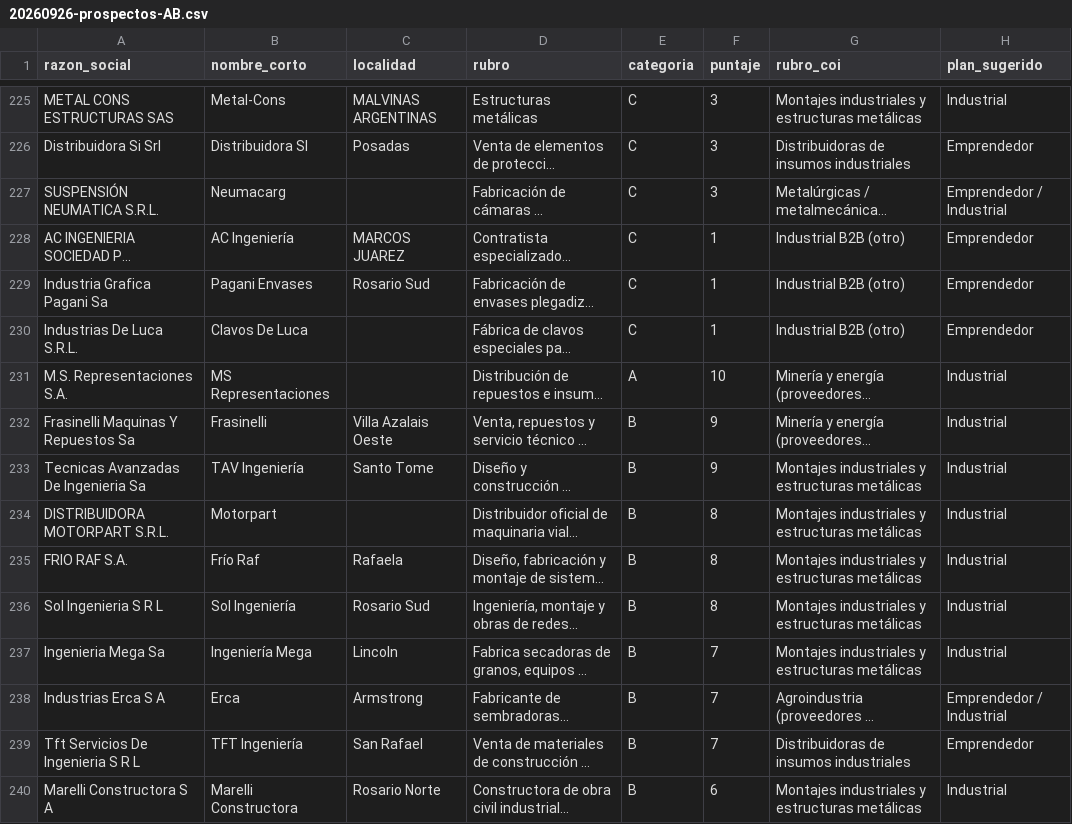
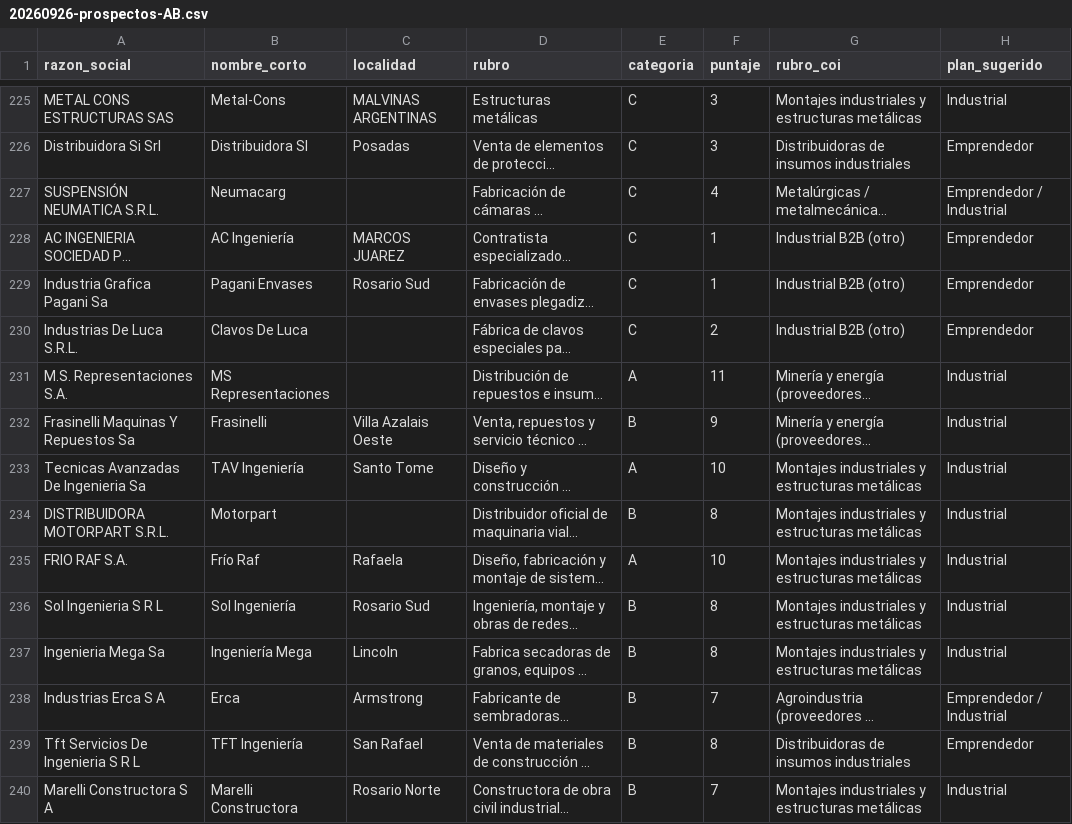
Before and after one commit to frandaok9-sys/Clientes, a CSV file: canal/respuestas/20260926-prospectos-AB.csv, drawn as a sheet; only a part is shown, gaps mark what is left out; long unchanged cells end in …; the diff covers the shown part only; the diff names each change by its address in the sheet, - before the commit and + after, or states it on an @@ line.

```diff
--- a/canal/respuestas/20260926-prospectos-AB.csv
+++ b/canal/respuestas/20260926-prospectos-AB.csv
-F227 (puntaje): 3
+F227 (puntaje): 4
-F230 (puntaje): 1
+F230 (puntaje): 2
-F231 (puntaje): 10
+F231 (puntaje): 11
-E233 (categoria): B
+E233 (categoria): A
-F233 (puntaje): 9
+F233 (puntaje): 10
-E235 (categoria): B
+E235 (categoria): A
-F235 (puntaje): 8
+F235 (puntaje): 10
-F237 (puntaje): 7
+F237 (puntaje): 8
-F239 (puntaje): 7
+F239 (puntaje): 8
-F240 (puntaje): 6
+F240 (puntaje): 7
```
Also changed, not shown: 185 edited cells elsewhere in this file, 4 other files.
